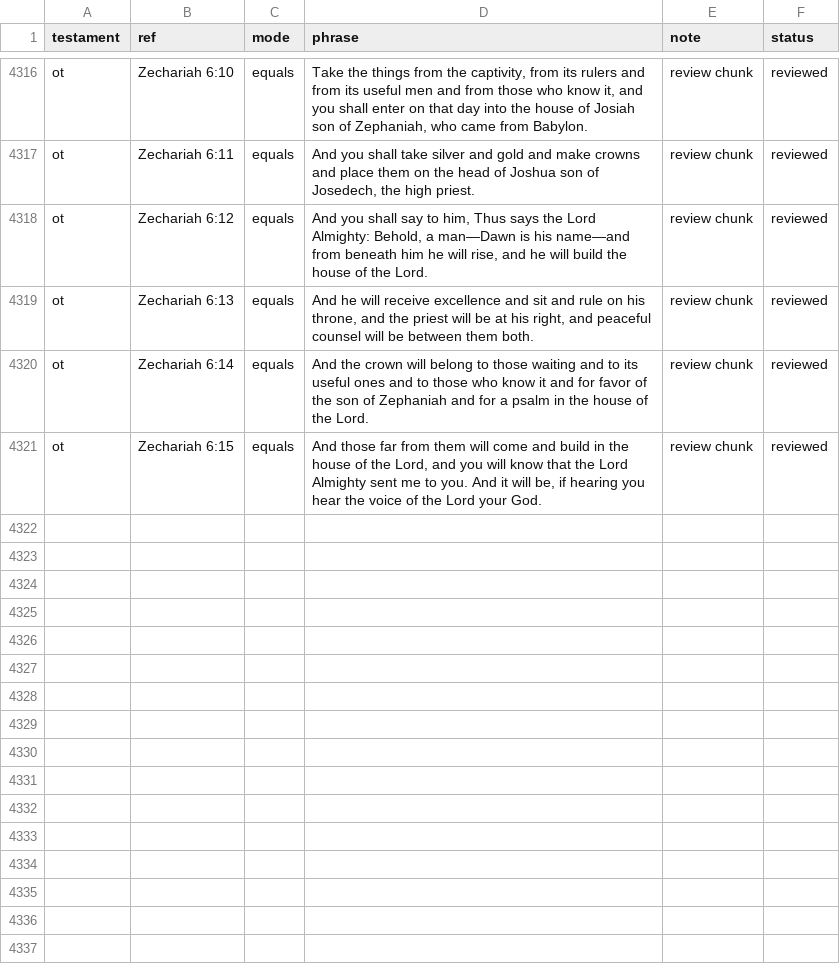
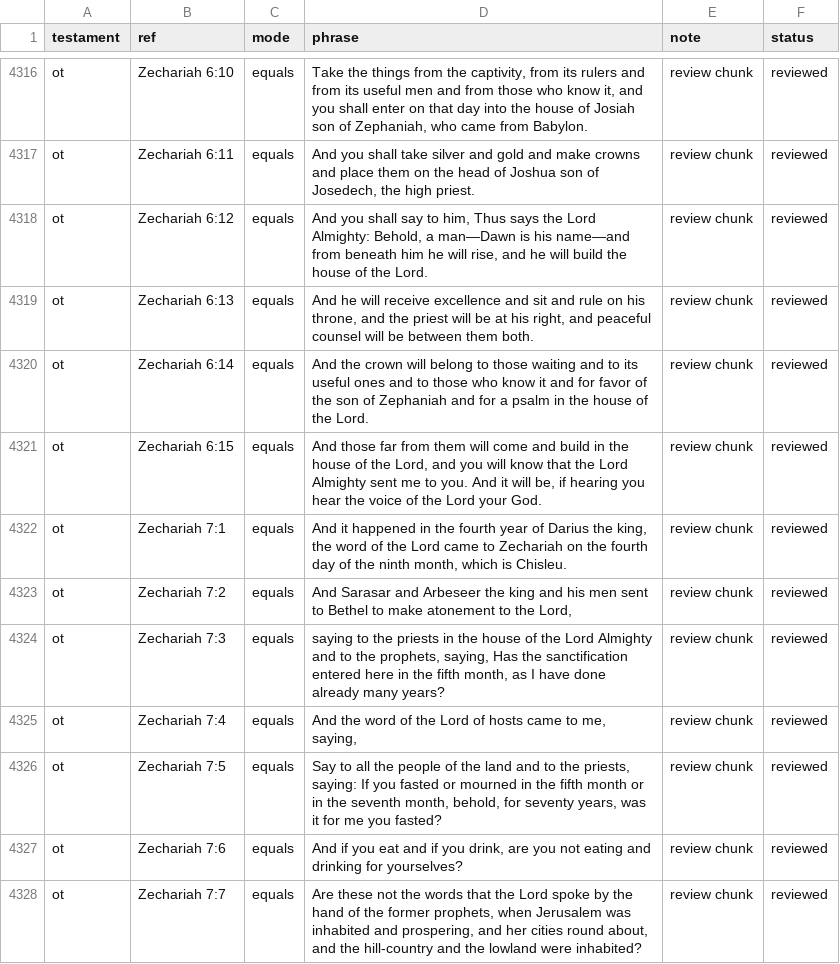
Before and after one commit to Biblejustin/LXX_Bible_Project, a CSV file: data/research/reviewed_phrase_guards.csv, drawn as a sheet; only a part is shown, gaps mark what is left out; the diff names each change by its address in the sheet, - before the commit and + after, or states it on an @@ line.

Commit message:
Review Zechariah 7:1-7

```diff
--- a/data/research/reviewed_phrase_guards.csv
+++ b/data/research/reviewed_phrase_guards.csv
+row 4322: ot | Zechariah 7:1 | equals | And it happened in the fourth year of Darius the king, the word of the Lord came to Zechariah on the fourth day of the ninth month, which is Chisleu. | review chunk | reviewed
+row 4323: ot | Zechariah 7:2 | equals | And Sarasar and Arbeseer the king and his men sent to Bethel to make atonement to the Lord, | review chunk | reviewed
+row 4324: ot | Zechariah 7:3 | equals | saying to the priests in the house of the Lord Almighty and to the prophets, saying, Has the sanctification entered here in the fifth month, as I have done already many years? | review chunk | reviewed
+row 4325: ot | Zechariah 7:4 | equals | And the word of the Lord of hosts came to me, saying, | review chunk | reviewed
+row 4326: ot | Zechariah 7:5 | equals | Say to all the people of the land and to the priests, saying: If you fasted or mourned in the fifth month or in the seventh month, behold, for seventy years, was it for me you fasted? | review chunk | reviewed
+row 4327: ot | Zechariah 7:6 | equals | And if you eat and if you drink, are you not eating and drinking for yourselves? | review chunk | reviewed
+row 4328: ot | Zechariah 7:7 | equals | Are these not the words that the Lord spoke by the hand of the former prophets, when Jerusalem was inhabited and prospering, and her cities round about, and the hill-country and the lowland were inhabited? | review chunk | reviewed
```
Also changed, not shown: 4 other files.
